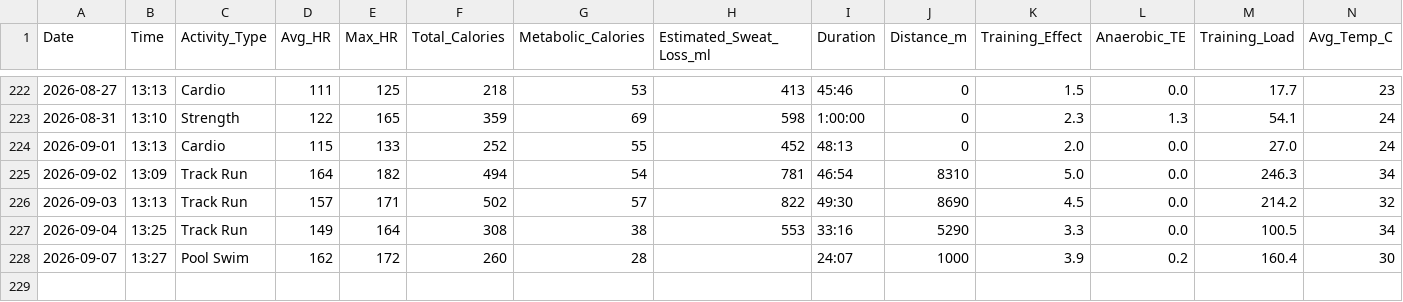
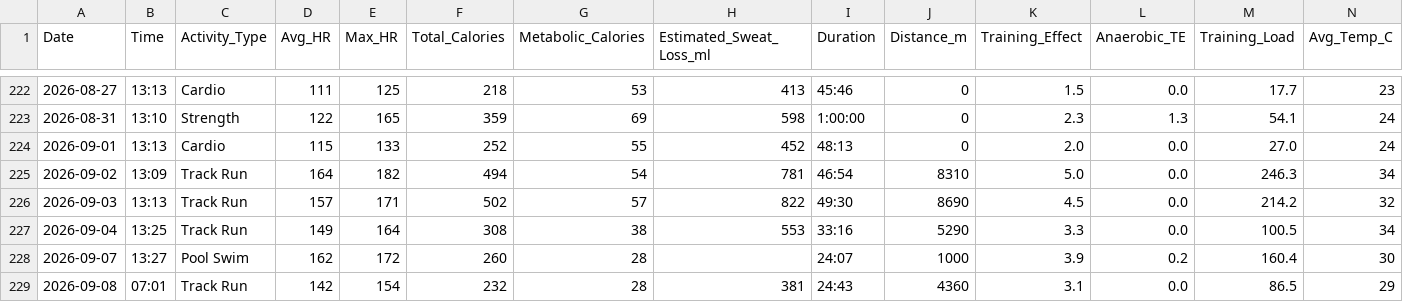
Before and after one commit to kaevinlaw/health_track, a CSV file: training_2026.csv, drawn as a sheet; only a part is shown, gaps mark what is left out; rows hold the shown columns only; the diff names each change by its address in the sheet, - before the commit and + after, or states it on an @@ line.

```diff
--- a/training_2026.csv
+++ b/training_2026.csv
+row 229: 2026-09-08 | 07:01 | Track Run | 142 | 154 | 232 | 28 | 381 | 24:43 | 4360 | 3.1 | 0.0 | 86.5 | 29
```
Also changed, not shown: 3 other files.
